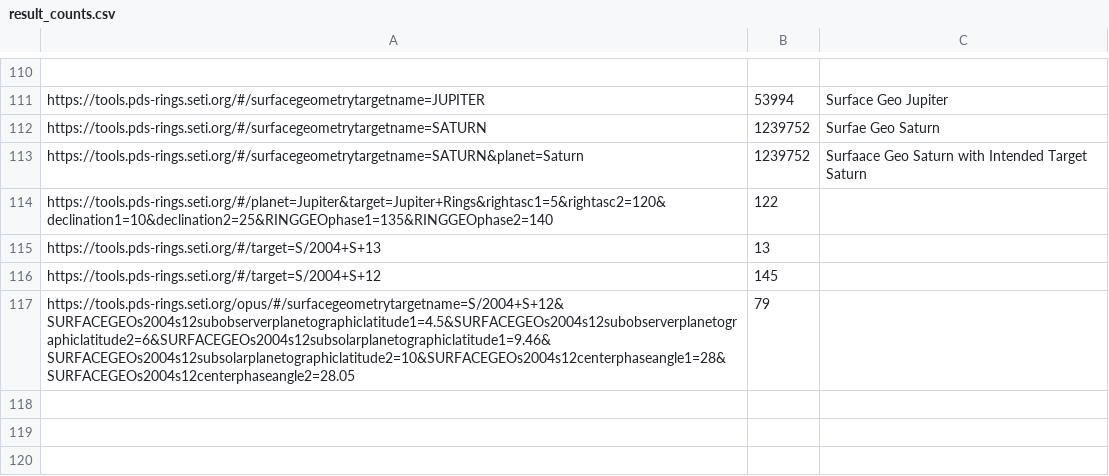
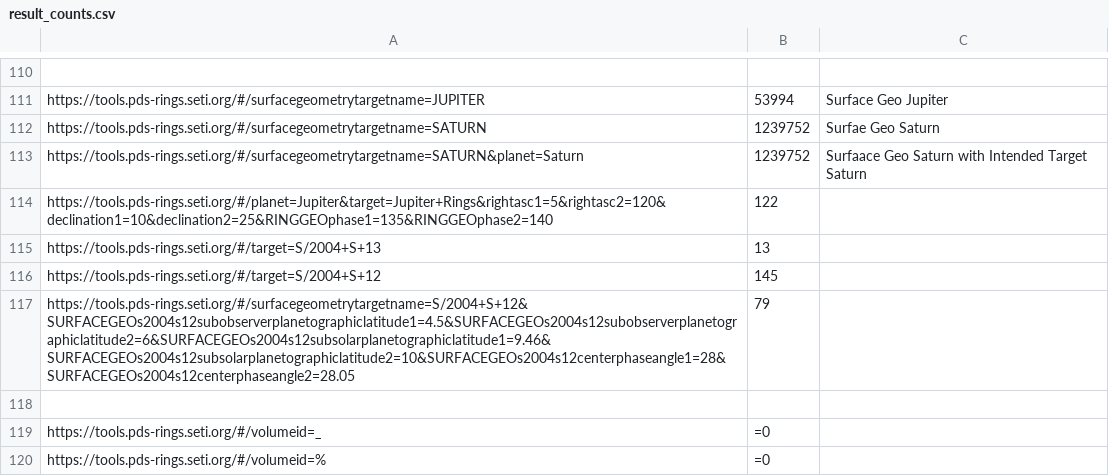
Before and after one commit to SETI/rms-opus, a CSV file: opus/application/test_api/csv/result_counts.csv, drawn as a sheet; only a part is shown, gaps mark what is left out.

Commit message:
Handle special characters in string queries. Fix caching in string hints. Handle lower case queries in string hints. Allow server tests of single test files.

```diff
--- a/opus/application/test_api/csv/result_counts.csv
+++ b/opus/application/test_api/csv/result_counts.csv
@@ -116,2 +116,5 @@
 "https://tools.pds-rings.seti.org/#/target=S/2004+S+12",145,
-"https://tools.pds-rings.seti.org/opus/#/surfacegeometrytargetname=S/2004+S+12&SURFACEGEOs2004s12subobserverplanetographiclatitude1=4.5&SURFACEGEOs2004s12subobserverplanetographiclatitude2=6&SURFACEGEOs2004s12subsolarplanetographiclatitude1=9.46&SURFACEGEOs2004s12subsolarplanetographiclatitude2=10&SURFACEGEOs2004s12centerphaseangle1=28&SURFACEGEOs2004s12centerphaseangle2=28.05",79,
+"https://tools.pds-rings.seti.org/#/surfacegeometrytargetname=S/2004+S+12&SURFACEGEOs2004s12subobserverplanetographiclatitude1=4.5&SURFACEGEOs2004s12subobserverplanetographiclatitude2=6&SURFACEGEOs2004s12subsolarplanetographiclatitude1=9.46&SURFACEGEOs2004s12subsolarplanetographiclatitude2=10&SURFACEGEOs2004s12centerphaseangle1=28&SURFACEGEOs2004s12centerphaseangle2=28.05",79,
+
+"https://tools.pds-rings.seti.org/#/volumeid=_",=0,
+"https://tools.pds-rings.seti.org/#/volumeid=%",=0,
```
Also changed, not shown: 11 other files.
